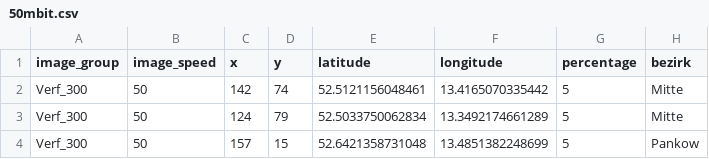
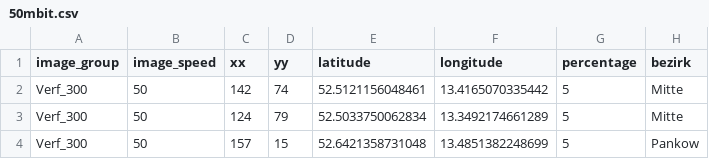
Before and after one commit to cpietsch/breitband, a CSV file: mesh/web/data/50mbit.csv, drawn as a sheet; only a part is shown.

Commit message:
first social data test

```diff
--- a/mesh/web/data/50mbit.csv
+++ b/mesh/web/data/50mbit.csv
@@ -1,2 +1,2 @@
-image_group,image_speed,x,y,latitude,longitude,percentage,bezirk
+image_group,image_speed,xx,yy,latitude,longitude,percentage,bezirk
 Verf_300,50,142,74,52.5121156048461,13.4165070335442,5,Mitte
```
Also changed, not shown: 2 other files.
